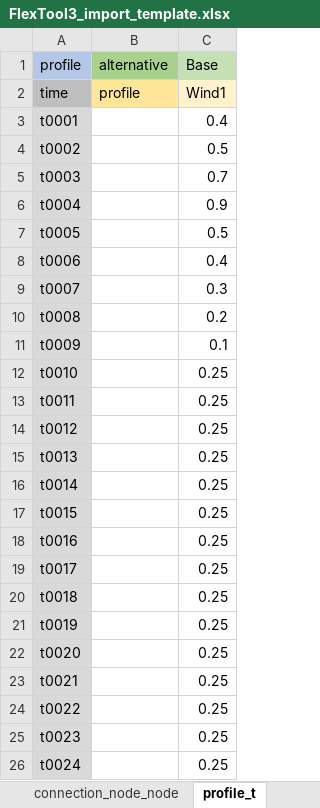
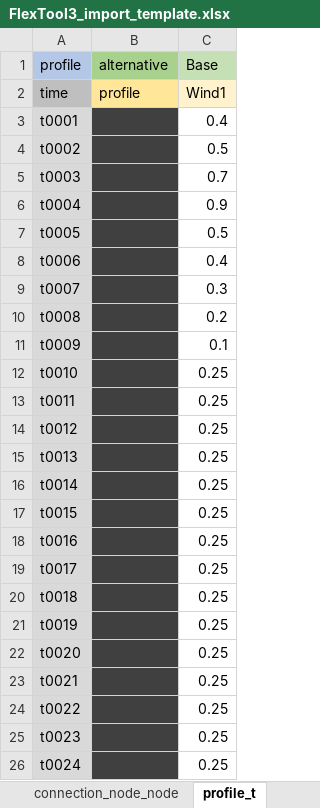
Before and after one commit to irena-flextool/flextool, an Excel workbook: FlexTool3_import_template.xlsx, sheet profile_t, drawn as a sheet; values as stored, in another font and other column widths than the file's, no borders; the diff names each change by its address in the sheet, - before the commit and + after, or states it on an @@ line.

```diff
--- a/FlexTool3_import_template.xlsx (sheet profile_t)
+++ b/FlexTool3_import_template.xlsx (sheet profile_t)
-B3:B26 fill: none
+B3:B26 fill: #404040
```
Also changed, not shown: sheet node_t, sheet unit_t, sheet connection_t, sheet unit_node_c, sheet unit_node_constraint_c, sheet node_c, 5 more sheets, other sheet tabs, 8 other files.
